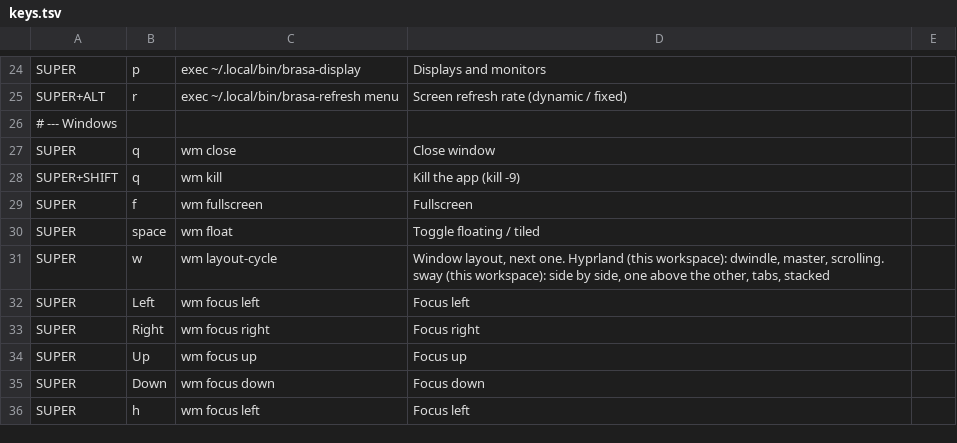
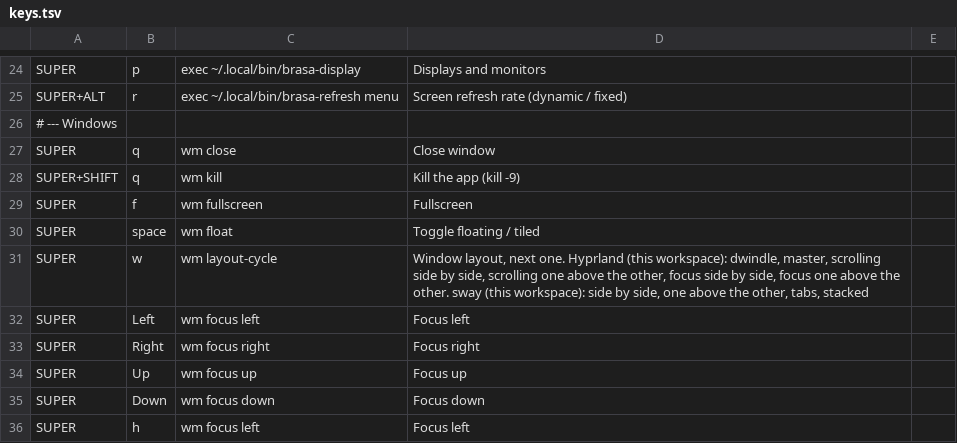
Before and after one commit to JulioGuillermo/Brasa, a TSV file: keys.tsv, drawn as a sheet; only a part is shown, gaps mark what is left out.

Commit message:
Hyprland layouts: scrolling one above the other, and focus side by side or one above the other
- Super+w now goes dwindle, master, scrolling side by side, scrolling one above
  the other, focus side by side, focus one above the other
- Focus is scrolling where each window takes 90 % of the screen, so a sliver of
  its neighbours shows: a window rule for that workspace sizes new windows, and
  switching resizes the ones already there
- The panel's Layout menu lists all six, with arrows for the direction
- On sway the new ones map to the nearest: one above the other or tabs

```diff
--- a/keys.tsv
+++ b/keys.tsv
@@ -30,3 +30,3 @@ SUPER	f	wm fullscreen	Fullscreen
 SUPER	space	wm float	Toggle floating / tiled
-SUPER	w	wm layout-cycle	Window layout, next one. Hyprland (this workspace): dwindle, master, scrolling. sway (this workspace): side by side, one above the other, tabs, stacked
+SUPER	w	wm layout-cycle	Window layout, next one. Hyprland (this workspace): dwindle, master, scrolling side by side, scrolling one above the other, focus side by side, focus one above the other. sway (this workspace): side by side, one above the other, tabs, stacked
 SUPER	Left	wm focus left	Focus left
```
Also changed, not shown: 3 other files.
